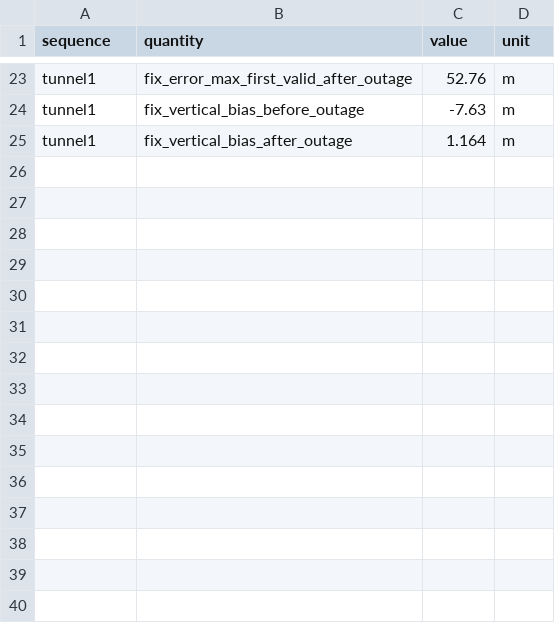
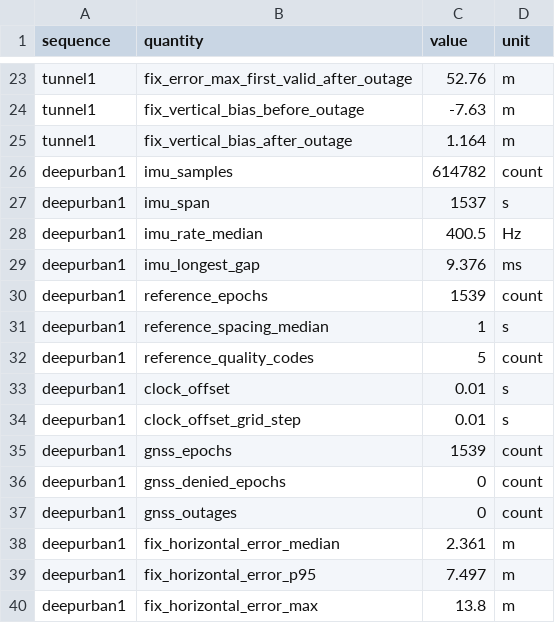
Before and after one commit to Telschow/contested-nav, a CSV file: docs/data/urbannav_data.csv, drawn as a sheet; only a part is shown, gaps mark what is left out.

```diff
--- a/docs/data/urbannav_data.csv
+++ b/docs/data/urbannav_data.csv
@@ -25 +25,16 @@ tunnel1,fix_vertical_bias_before_outage,-7.63,m
 tunnel1,fix_vertical_bias_after_outage,1.164,m
+deepurban1,imu_samples,614782,count
+deepurban1,imu_span,1537,s
+deepurban1,imu_rate_median,400.5,Hz
+deepurban1,imu_longest_gap,9.376,ms
+deepurban1,reference_epochs,1539,count
+deepurban1,reference_spacing_median,1,s
+deepurban1,reference_quality_codes,5,count
+deepurban1,clock_offset,0.01,s
+deepurban1,clock_offset_grid_step,0.01,s
+deepurban1,gnss_epochs,1539,count
+deepurban1,gnss_denied_epochs,0,count
+deepurban1,gnss_outages,0,count
+deepurban1,fix_horizontal_error_median,2.361,m
+deepurban1,fix_horizontal_error_p95,7.497,m
+deepurban1,fix_horizontal_error_max,13.8,m
```
Also changed, not shown: 17 other files.
